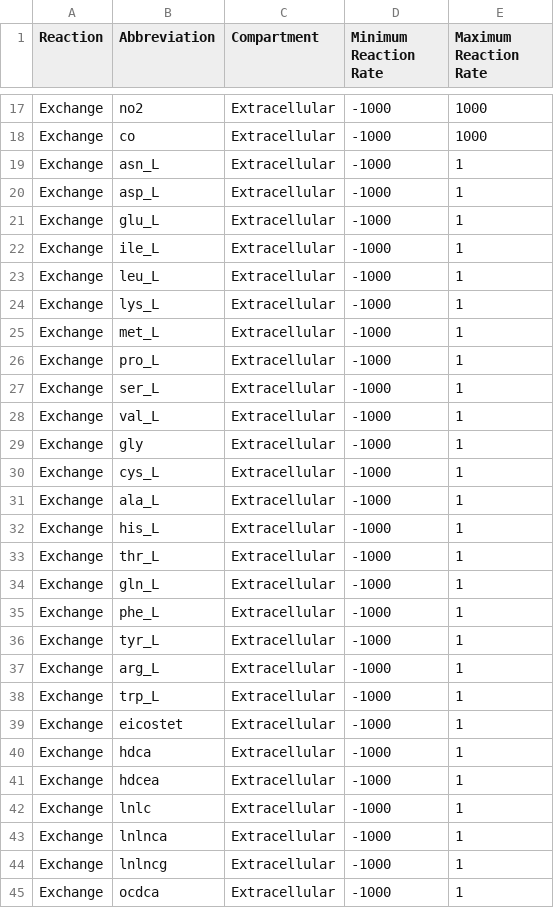
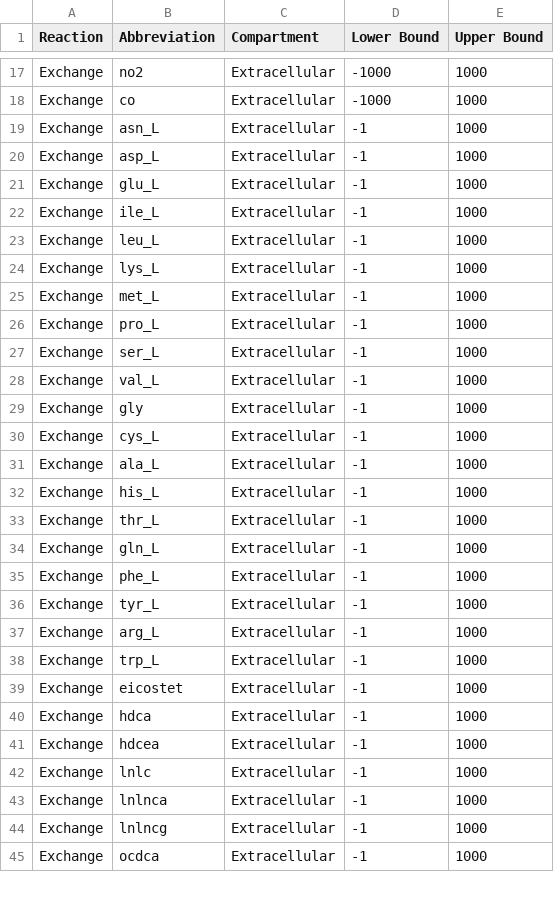
Before and after one commit to HelikarLab/COMO, a CSV file: main/data/boundary_rxns/naiveB_boundary_rxns.csv, drawn as a sheet; only a part is shown, gaps mark what is left out; the diff covers the shown part only.

Commit message:
chore: update built-in boundary reaction bounds to match expected format
Signed-off-by: Josh Loecker <joshloecker@icloud.com>

```diff
--- a/main/data/boundary_rxns/naiveB_boundary_rxns.csv
+++ b/main/data/boundary_rxns/naiveB_boundary_rxns.csv
@@ -1 +1 @@
-Reaction,Abbreviation,Compartment,Minimum Reaction Rate,Maximum Reaction Rate
+Reaction,Abbreviation,Compartment,Lower Bound,Upper Bound
@@ -18,28 +18,28 @@ Exchange,no2,Extracellular,-1000,1000
 Exchange,co,Extracellular,-1000,1000
-Exchange,asn_L,Extracellular,-1000,1
-Exchange,asp_L,Extracellular,-1000,1
-Exchange,glu_L,Extracellular,-1000,1
-Exchange,ile_L,Extracellular,-1000,1
-Exchange,leu_L,Extracellular,-1000,1
-Exchange,lys_L,Extracellular,-1000,1
-Exchange,met_L,Extracellular,-1000,1
-Exchange,pro_L,Extracellular,-1000,1
-Exchange,ser_L,Extracellular,-1000,1
-Exchange,val_L,Extracellular,-1000,1
-Exchange,gly,Extracellular,-1000,1
-Exchange,cys_L,Extracellular,-1000,1
-Exchange,ala_L,Extracellular,-1000,1
-Exchange,his_L,Extracellular,-1000,1
-Exchange,thr_L,Extracellular,-1000,1
-Exchange,gln_L,Extracellular,-1000,1
-Exchange,phe_L,Extracellular,-1000,1
-Exchange,tyr_L,Extracellular,-1000,1
-Exchange,arg_L,Extracellular,-1000,1
-Exchange,trp_L,Extracellular,-1000,1
-Exchange,eicostet,Extracellular,-1000,1
-Exchange,hdca,Extracellular,-1000,1
-Exchange,hdcea,Extracellular,-1000,1
-Exchange,lnlc,Extracellular,-1000,1
-Exchange,lnlnca,Extracellular,-1000,1
-Exchange,lnlncg,Extracellular,-1000,1
-Exchange,ocdca,Extracellular,-1000,1
+Exchange,asn_L,Extracellular,-1,1000
+Exchange,asp_L,Extracellular,-1,1000
+Exchange,glu_L,Extracellular,-1,1000
+Exchange,ile_L,Extracellular,-1,1000
+Exchange,leu_L,Extracellular,-1,1000
+Exchange,lys_L,Extracellular,-1,1000
+Exchange,met_L,Extracellular,-1,1000
+Exchange,pro_L,Extracellular,-1,1000
+Exchange,ser_L,Extracellular,-1,1000
+Exchange,val_L,Extracellular,-1,1000
+Exchange,gly,Extracellular,-1,1000
+Exchange,cys_L,Extracellular,-1,1000
+Exchange,ala_L,Extracellular,-1,1000
+Exchange,his_L,Extracellular,-1,1000
+Exchange,thr_L,Extracellular,-1,1000
+Exchange,gln_L,Extracellular,-1,1000
+Exchange,phe_L,Extracellular,-1,1000
+Exchange,tyr_L,Extracellular,-1,1000
+Exchange,arg_L,Extracellular,-1,1000
+Exchange,trp_L,Extracellular,-1,1000
+Exchange,eicostet,Extracellular,-1,1000
+Exchange,hdca,Extracellular,-1,1000
+Exchange,hdcea,Extracellular,-1,1000
+Exchange,lnlc,Extracellular,-1,1000
+Exchange,lnlnca,Extracellular,-1,1000
+Exchange,lnlncg,Extracellular,-1,1000
+Exchange,ocdca,Extracellular,-1,1000
```
Also changed, not shown: 46 edited cells elsewhere in this file.
